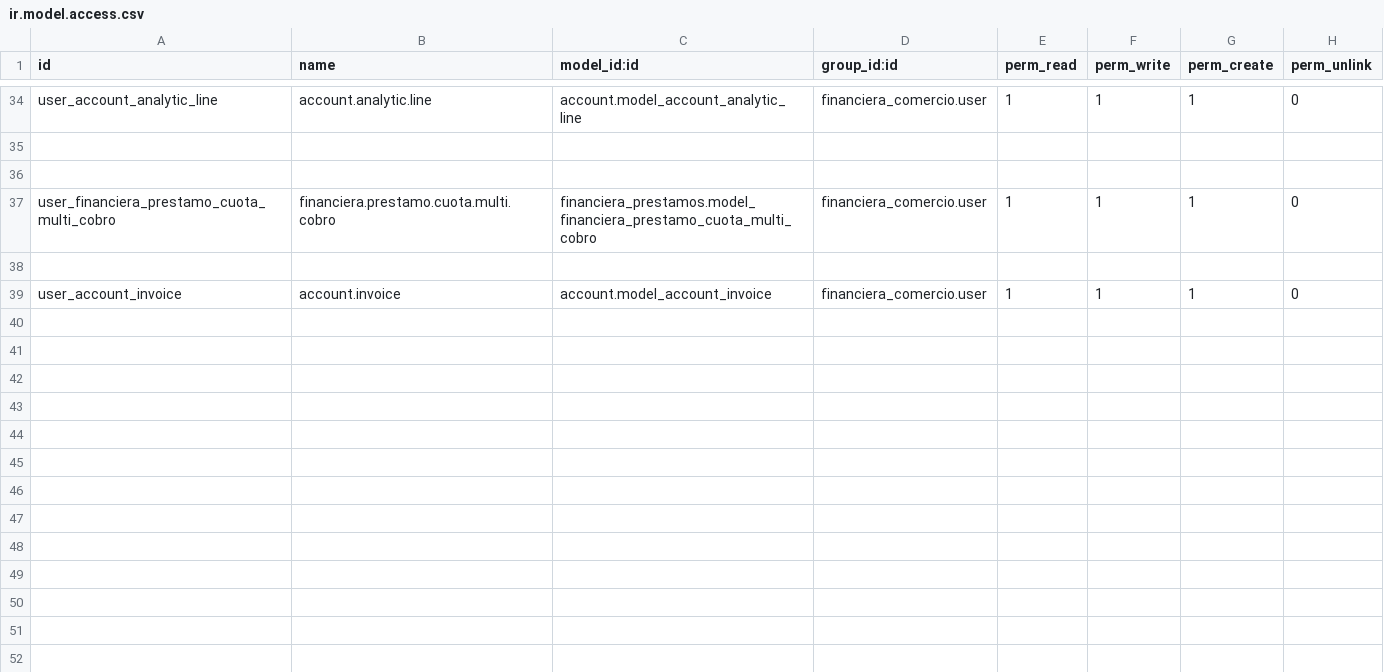
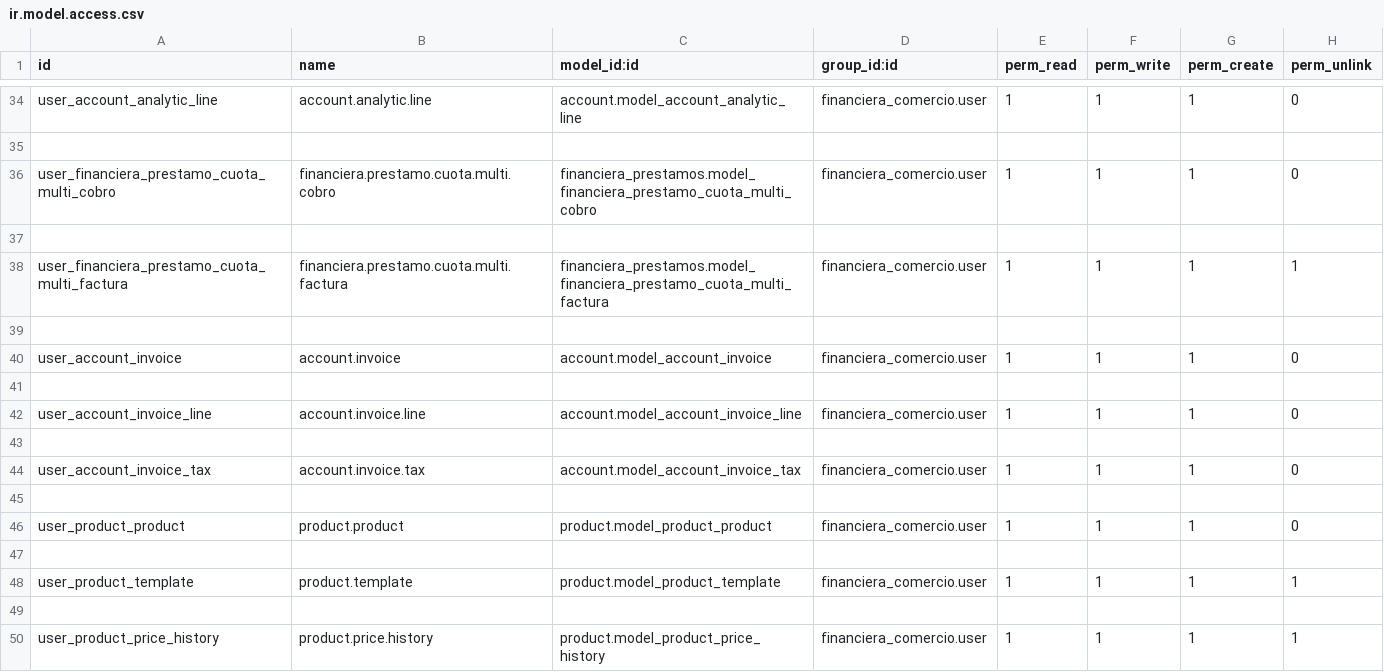
Before and after one commit to levislibra/financiera_comercio, a CSV file: security/ir.model.access.csv, drawn as a sheet; only a part is shown, gaps mark what is left out.

Commit message:
Update

```diff
--- a/security/ir.model.access.csv
+++ b/security/ir.model.access.csv
@@ -35,5 +35,16 @@ user_account_analytic_line,account.analytic.line,account.model_account_analytic_
 
-
 user_financiera_prestamo_cuota_multi_cobro,financiera.prestamo.cuota.multi.cobro,financiera_prestamos.model_financiera_prestamo_cuota_multi_cobro,financiera_comercio.user,1,1,1,0
 
+user_financiera_prestamo_cuota_multi_factura,financiera.prestamo.cuota.multi.factura,financiera_prestamos.model_financiera_prestamo_cuota_multi_factura,financiera_comercio.user,1,1,1,1
+
 user_account_invoice,account.invoice,account.model_account_invoice,financiera_comercio.user,1,1,1,0
+
+user_account_invoice_line,account.invoice.line,account.model_account_invoice_line,financiera_comercio.user,1,1,1,0
+
+user_account_invoice_tax,account.invoice.tax,account.model_account_invoice_tax,financiera_comercio.user,1,1,1,0
+
+user_product_product,product.product,product.model_product_product,financiera_comercio.user,1,1,1,0
+
+user_product_template,product.template,product.model_product_template,financiera_comercio.user,1,1,1,1
+
+user_product_price_history,product.price.history,product.model_product_price_history,financiera_comercio.user,1,1,1,1
```
